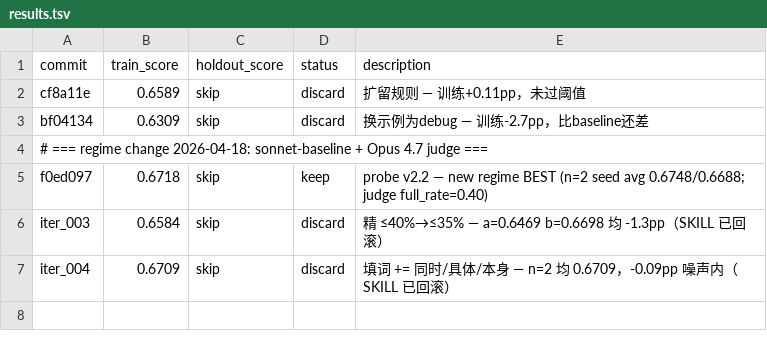
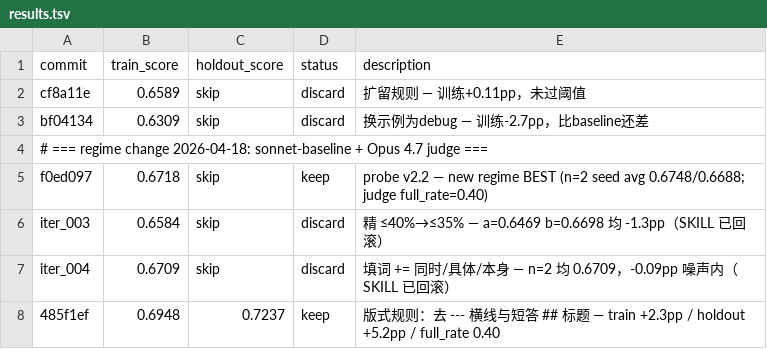
Before and after one commit to jaceyang97/moyan, a TSV file: benchmark/results.tsv, drawn as a sheet.

```diff
--- a/benchmark/results.tsv
+++ b/benchmark/results.tsv
@@ -7 +7,2 @@ iter_003	0.6584	skip	discard	精 ≤40%→≤35% — a=0.6469 b=0.6698 均 -1.3p
 iter_004	0.6709	skip	discard	填词 += 同时/具体/本身 — n=2 均 0.6709，-0.09pp 噪声内（SKILL 已回滚）
+485f1ef	0.6948	0.7237	keep	版式规则：去 --- 横线与短答 ## 标题 — train +2.3pp / holdout +5.2pp / full_rate 0.40
```
